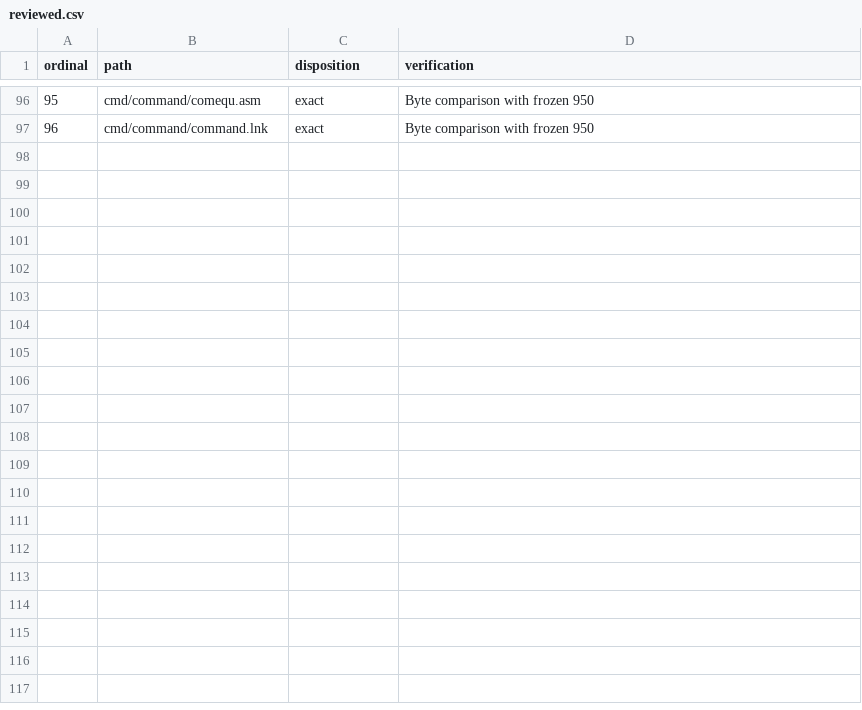
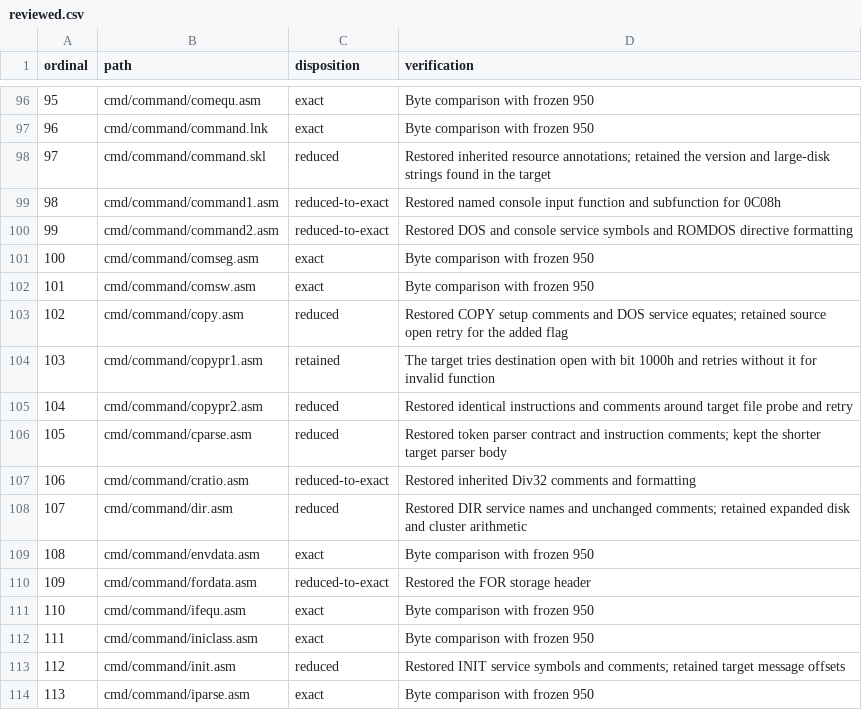
Before and after one commit to cshaxu/ms-dos-rebuilt, a CSV file: v7.10.1111/extras/docs/etc/T26/reviewed.csv, drawn as a sheet; only a part is shown, gaps mark what is left out.

Commit message:
M6 T26 S1 P8: recover COMMAND resource and DOS service names

```diff
--- a/v7.10.1111/extras/docs/etc/T26/reviewed.csv
+++ b/v7.10.1111/extras/docs/etc/T26/reviewed.csv
@@ -97 +97,18 @@ ordinal,path,disposition,verification
 96,cmd/command/command.lnk,exact,Byte comparison with frozen 950
+97,cmd/command/command.skl,reduced,Restored inherited resource annotations; retained the version and large-disk strings found in the target
+98,cmd/command/command1.asm,reduced-to-exact,Restored named console input function and subfunction for 0C08h
+99,cmd/command/command2.asm,reduced-to-exact,Restored DOS and console service symbols and ROMDOS directive formatting
+100,cmd/command/comseg.asm,exact,Byte comparison with frozen 950
+101,cmd/command/comsw.asm,exact,Byte comparison with frozen 950
+102,cmd/command/copy.asm,reduced,Restored COPY setup comments and DOS service equates; retained source open retry for the added flag
+103,cmd/command/copypr1.asm,retained,The target tries destination open with bit 1000h and retries without it for invalid function
+104,cmd/command/copypr2.asm,reduced,Restored identical instructions and comments around target file probe and retry
+105,cmd/command/cparse.asm,reduced,Restored token parser contract and instruction comments; kept the shorter target parser body
+106,cmd/command/cratio.asm,reduced-to-exact,Restored inherited Div32 comments and formatting
+107,cmd/command/dir.asm,reduced,Restored DIR service names and unchanged comments; retained expanded disk and cluster arithmetic
+108,cmd/command/envdata.asm,exact,Byte comparison with frozen 950
+109,cmd/command/fordata.asm,reduced-to-exact,Restored the FOR storage header
+110,cmd/command/ifequ.asm,exact,Byte comparison with frozen 950
+111,cmd/command/iniclass.asm,exact,Byte comparison with frozen 950
+112,cmd/command/init.asm,reduced,Restored INIT service symbols and comments; retained target message offsets
+113,cmd/command/iparse.asm,exact,Byte comparison with frozen 950
```
Also changed, not shown: 12 other files.
